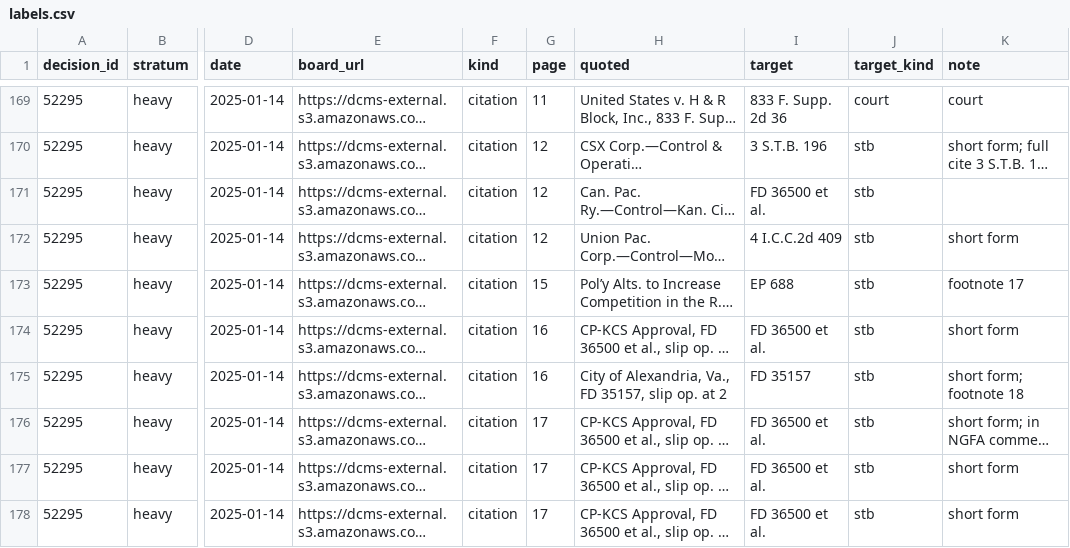
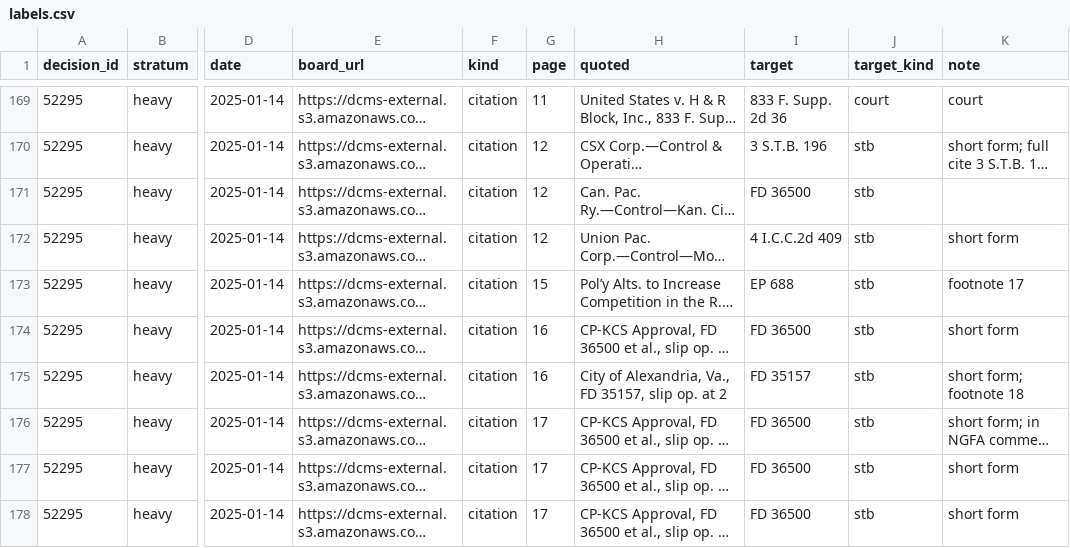
Before and after one commit to RMI-Valuation/docket-yard, a CSV file: docs/research/benchmark/labels.csv, drawn as a sheet; only a part is shown, gaps mark what is left out; long unchanged cells end in …; the diff covers the shown part only; the diff names each change by its address in the sheet, - before the commit and + after, or states it on an @@ line.

```diff
--- a/docs/research/benchmark/labels.csv
+++ b/docs/research/benchmark/labels.csv
-I171 (target): FD 36500 et al.
+I171 (target): FD 36500
-I174 (target): FD 36500 et al.
+I174 (target): FD 36500
-I176:I178 (target): FD 36500 et al.
+I176:I178 (target): FD 36500
```
Also changed, not shown: 63 edited cells elsewhere in this file, 1 other file.
